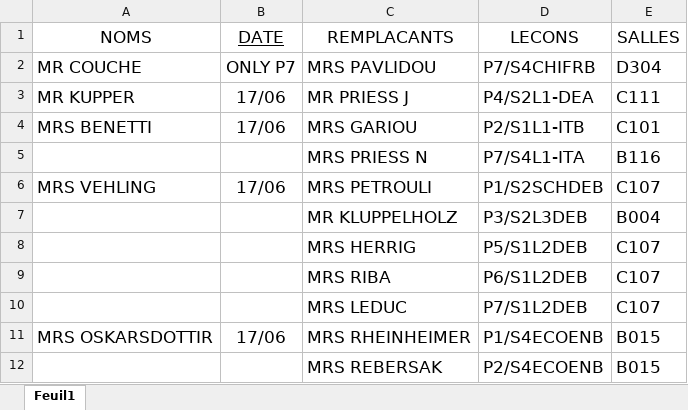
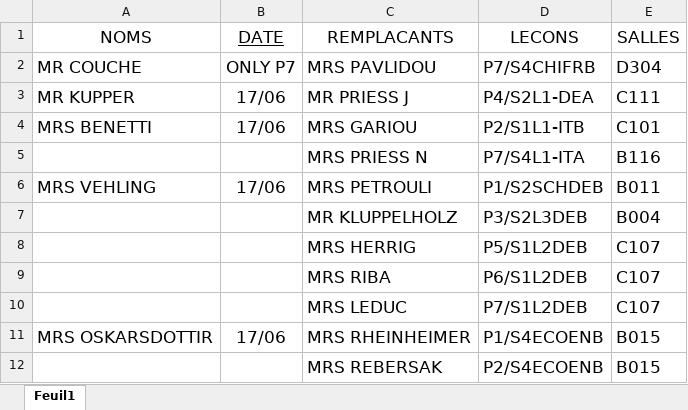
Before and after one commit to MAM-ICT-ADMIN/absences-sec, an Excel workbook: Absences_Sharepoint.xlsx, sheet Feuil1, drawn as a sheet; values as stored, in another font and other column widths than the file's, no borders; the diff names each change by its address in the sheet, - before the commit and + after, or states it on an @@ line.

Commit message:
MAJ absences 2026-06-17 09:00

```diff
--- a/Absences_Sharepoint.xlsx (sheet Feuil1)
+++ b/Absences_Sharepoint.xlsx (sheet Feuil1)
-E6 (SALLES): C107
+E6 (SALLES): B011
```
